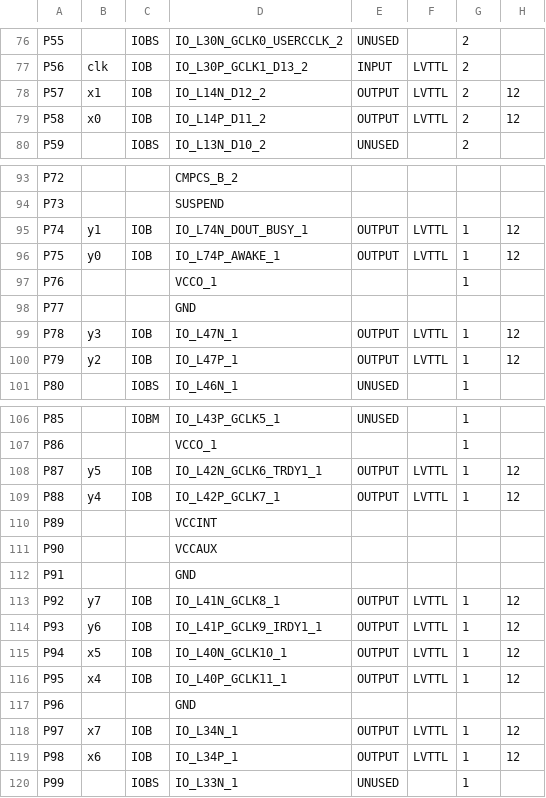
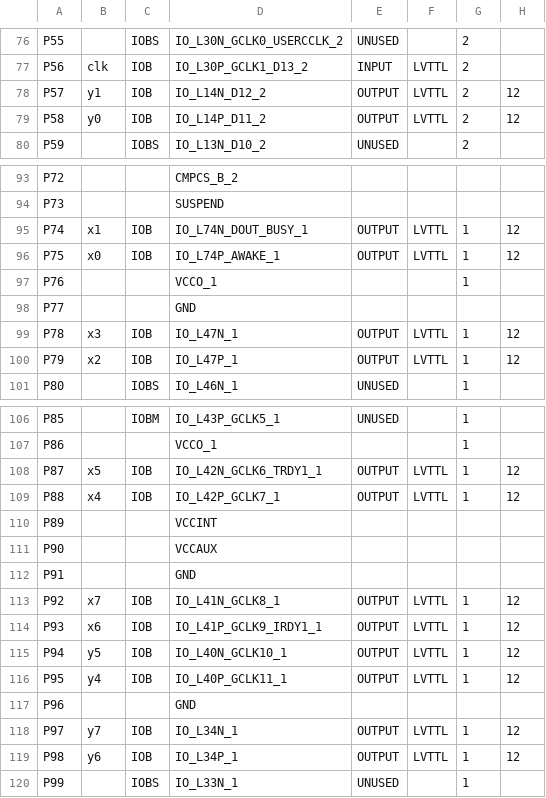
Before and after one commit to jamesandrewpohadi/REMINISCE, a CSV file: work/planAhead/compstruc1D/compstruc1D.runs/impl_1/mojo_top_0_routed_pad.csv, drawn as a sheet; only a part is shown, gaps mark what is left out; the diff covers the shown part only; the diff names each change by its address in the sheet, - before the commit and + after, or states it on an @@ line.

```diff
--- a/work/planAhead/compstruc1D/compstruc1D.runs/impl_1/mojo_top_0_routed_pad.csv
+++ b/work/planAhead/compstruc1D/compstruc1D.runs/impl_1/mojo_top_0_routed_pad.csv
-B78: x1
+B78: y1
-B79: x0
+B79: y0
-B95: y1
+B95: x1
-B96: y0
+B96: x0
-B99: y3
+B99: x3
-B100: y2
+B100: x2
-B108: y5
+B108: x5
-B109: y4
+B109: x4
-B113: y7
+B113: x7
-B114: y6
+B114: x6
-B115: x5
+B115: y5
-B116: x4
+B116: y4
-B118: x7
+B118: y7
-B119: x6
+B119: y6
```
Also changed, not shown: 3 edited cells elsewhere in this file, 58 other files.
